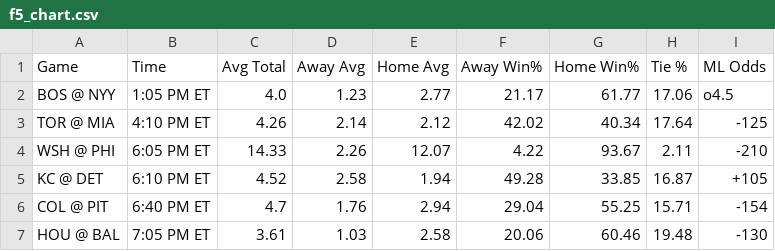
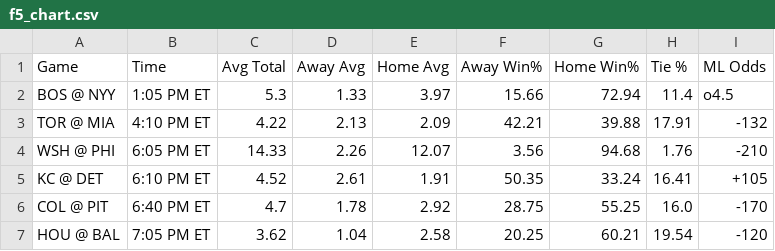
Before and after one commit to bena618/MLB_Models, a CSV file: Outputs/f5_chart.csv, drawn as a sheet; only a part is shown; the diff covers the shown part only.

Commit message:
Workflow updating NRFIs.png, F5.png, nrfi_yrfi_picks.csv, and f5_chart.csv

```diff
--- a/Outputs/f5_chart.csv
+++ b/Outputs/f5_chart.csv
@@ -1,7 +1,7 @@
 Game,Time,Avg Total,Away Avg,Home Avg,Away Win%,Home Win%,Tie %,ML Odds
-BOS @ NYY,1:05 PM ET,4.0,1.23,2.77,21.17,61.77,17.06,o4.5
-TOR @ MIA,4:10 PM ET,4.26,2.14,2.12,42.02,40.34,17.64,-125
-WSH @ PHI,6:05 PM ET,14.33,2.26,12.07,4.22,93.67,2.11,-210
-KC @ DET,6:10 PM ET,4.52,2.58,1.94,49.28,33.85,16.87,+105
-COL @ PIT,6:40 PM ET,4.7,1.76,2.94,29.04,55.25,15.71,-154
-HOU @ BAL,7:05 PM ET,3.61,1.03,2.58,20.06,60.46,19.48,-130
+BOS @ NYY,1:05 PM ET,5.3,1.33,3.97,15.66,72.94,11.4,o4.5
+TOR @ MIA,4:10 PM ET,4.22,2.13,2.09,42.21,39.88,17.91,-132
+WSH @ PHI,6:05 PM ET,14.33,2.26,12.07,3.56,94.68,1.76,-210
+KC @ DET,6:10 PM ET,4.52,2.61,1.91,50.35,33.24,16.41,+105
+COL @ PIT,6:40 PM ET,4.7,1.78,2.92,28.75,55.25,16.0,-170
+HOU @ BAL,7:05 PM ET,3.62,1.04,2.58,20.25,60.21,19.54,-120
```
Also changed, not shown: 49 edited cells elsewhere in this file, Outputs/nrfi_yrfi_picks.csv, 2 other files.
